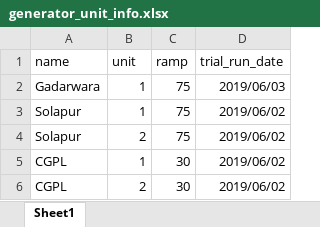
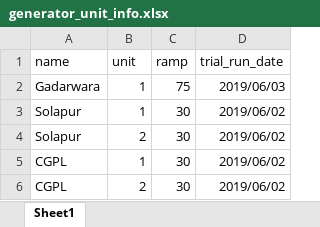
Before and after one commit to nagasudhirpulla/ine_info_node_webhook, an Excel workbook: dbHelpers/generator_unit_info.xlsx, sheet Sheet1, drawn as a sheet; only a part is shown; values as stored, in another font and other column widths than the file's, no borders; the diff names each change by its address in the sheet, - before the commit and + after, or states it on an @@ line.

```diff
--- a/dbHelpers/generator_unit_info.xlsx (sheet Sheet1)
+++ b/dbHelpers/generator_unit_info.xlsx (sheet Sheet1)
-C3:C4 (ramp): 75
+C3:C4 (ramp): 30
```
Also changed, not shown: dbHelpers/generator_info.xlsx, dbHelpers/share_alloc_info.xlsx.
